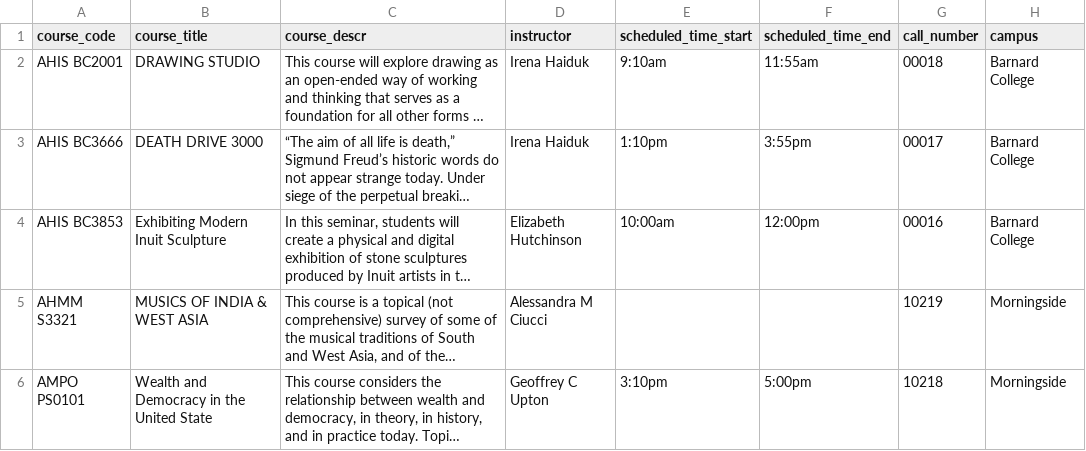
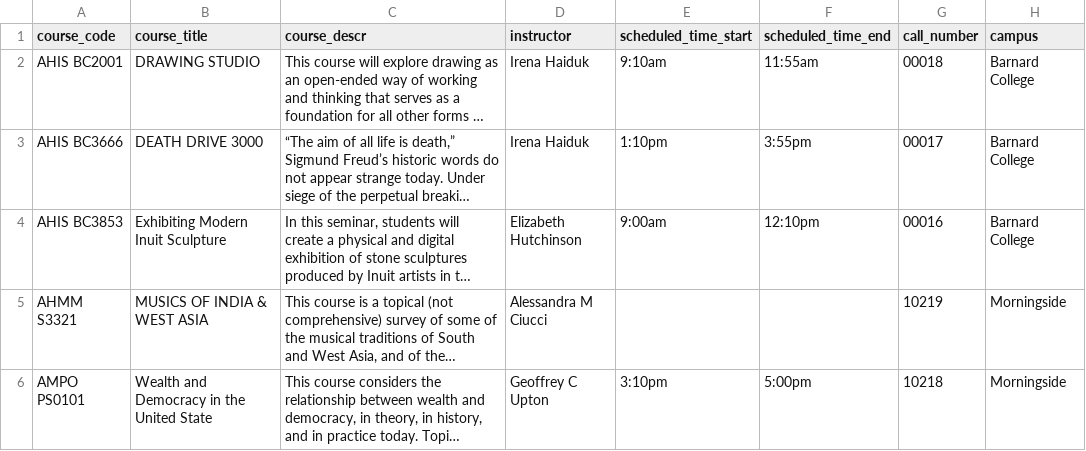
Before and after one commit to soid/columbia-catalog-data, a CSV file: classes/2021-Summer.csv, drawn as a sheet; only a part is shown; long unchanged cells end in …; the diff names each change by its address in the sheet, - before the commit and + after, or states it on an @@ line.

Commit message:
Updated data

```diff
--- a/classes/2021-Summer.csv
+++ b/classes/2021-Summer.csv
-E4 (scheduled_time_start): 10:00am
+E4 (scheduled_time_start): 9:00am
-F4 (scheduled_time_end): 12:00pm
+F4 (scheduled_time_end): 12:10pm
```
Also changed, not shown: 1 other file.
